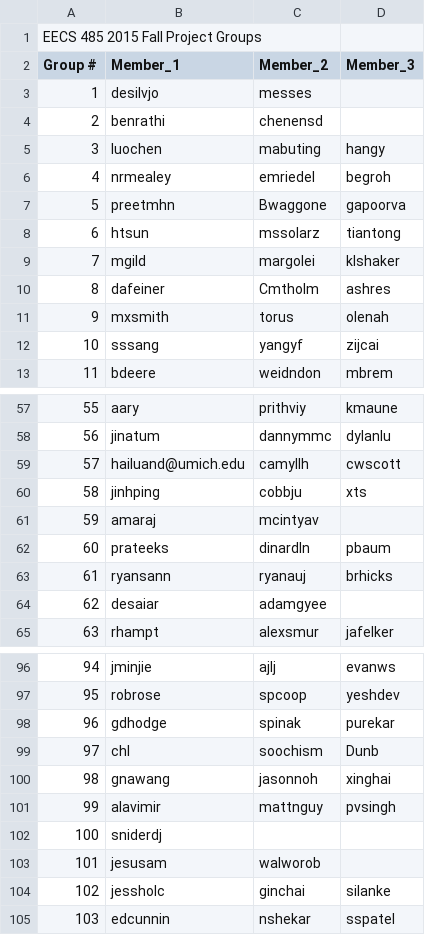
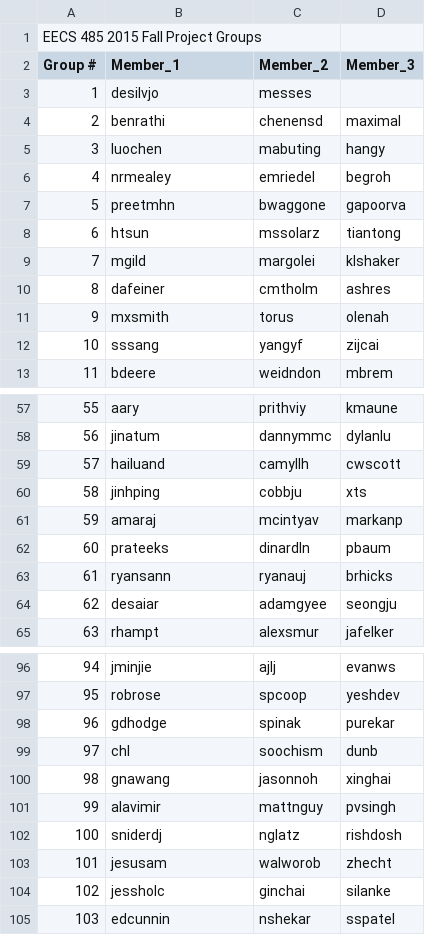
Before and after one commit to levinsonalex/admin, a CSV file: teams_regroup.csv, drawn as a sheet; only a part is shown, gaps mark what is left out; the diff covers the shown part only.

```diff
--- a/teams_regroup.csv
+++ b/teams_regroup.csv
@@ -4 +4 @@ Group #,Member_1,Member_2,Member_3
-2,benrathi,chenensd,
+2,benrathi,chenensd,maximal,
@@ -7 +7 @@ Group #,Member_1,Member_2,Member_3
-5,preetmhn,Bwaggone,gapoorva
+5,preetmhn,bwaggone,gapoorva,
@@ -10 +10 @@ Group #,Member_1,Member_2,Member_3
-8,dafeiner,Cmtholm,ashres
+8,dafeiner,cmtholm,ashres,
@@ -59 +59 @@ Group #,Member_1,Member_2,Member_3
-57,hailuand@umich.edu,camyllh,cwscott
+57,hailuand,camyllh,cwscott,
@@ -61 +61 @@ Group #,Member_1,Member_2,Member_3
-59,amaraj,mcintyav,
+59,amaraj,mcintyav,markanp,
@@ -64 +64 @@ Group #,Member_1,Member_2,Member_3
-62,desaiar,adamgyee,
+62,desaiar,adamgyee,seongju,
@@ -99 +99 @@ Group #,Member_1,Member_2,Member_3
-97,chl,soochism,Dunb
+97,chl,soochism,dunb,
@@ -102,2 +102,2 @@ Group #,Member_1,Member_2,Member_3
-100,sniderdj,,
-101,jesusam,walworob,
+100,sniderdj,nglatz,rishdosh,
+101,jesusam,walworob,zhecht,
```
Also changed, not shown: 10 added rows and 11 edited cells elsewhere in this file.
